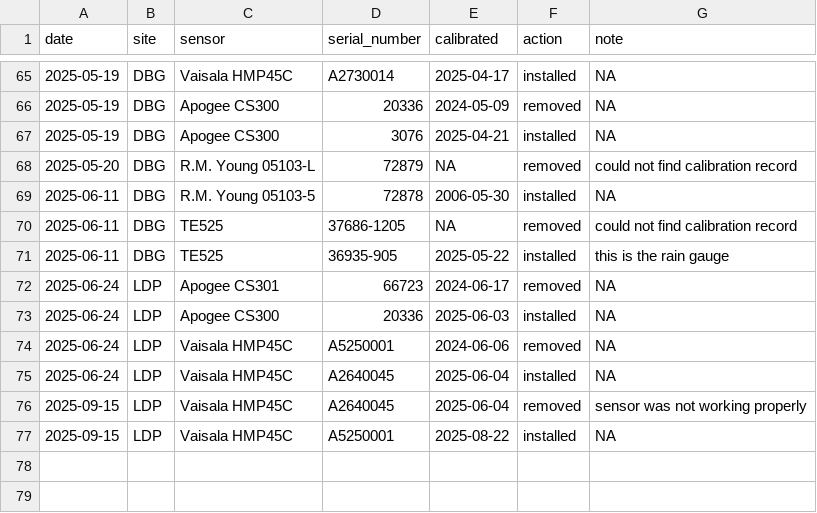
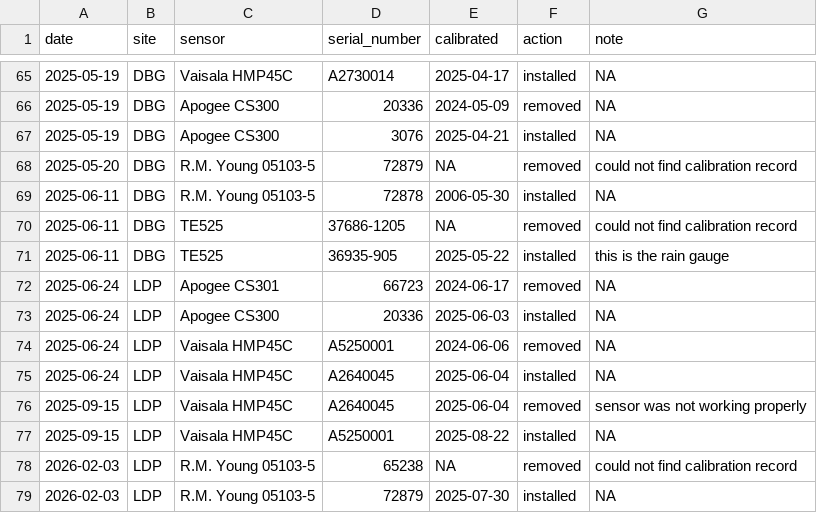
Before and after one commit to CAPLTER/knb-lter-cap.636, a CSV file: maintenance_log.csv, drawn as a sheet; only a part is shown, gaps mark what is left out.

Commit message:
Update maintenance_log.csv

```diff
--- a/maintenance_log.csv
+++ b/maintenance_log.csv
@@ -67,3 +67,3 @@ date,site,sensor,serial_number,calibrated,action,note
 2025-05-19,DBG,Apogee CS300,3076,2025-04-21,installed,NA
-2025-05-20,DBG,R.M. Young 05103-L,72879,NA,removed,could not find calibration record
+2025-05-20,DBG,R.M. Young 05103-5,72879,NA,removed,could not find calibration record
 2025-06-11,DBG,R.M. Young 05103-5,72878,2006-05-30,installed,NA
@@ -77 +77,3 @@ date,site,sensor,serial_number,calibrated,action,note
 2025-09-15,LDP,Vaisala HMP45C,A5250001,2025-08-22,installed,NA
+2026-02-03,LDP,R.M. Young 05103-5,65238,NA,removed,could not find calibration record
+2026-02-03,LDP,R.M. Young 05103-5,72879,2025-07-30,installed,NA
```
